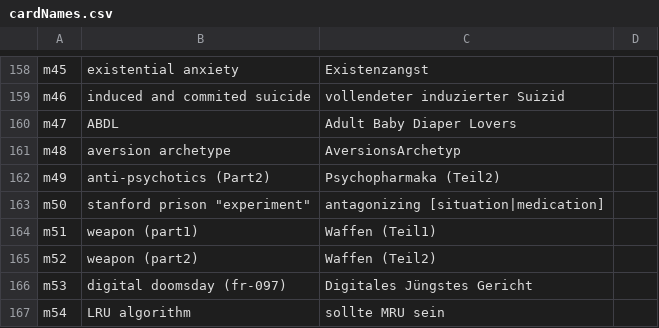
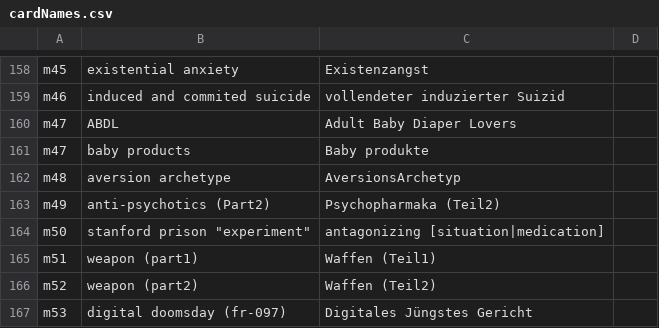
Before and after one commit to HackersCardgame/HackersCardgame25, a CSV file: jpg/DE/cardNames.csv, drawn as a sheet; only a part is shown, gaps mark what is left out; the shorter side is filled out with more unchanged rows; the diff names each change by its address in the sheet, - before the commit and + after, or states it on an @@ line.

```diff
--- a/jpg/DE/cardNames.csv
+++ b/jpg/DE/cardNames.csv
+row 161: m47 | baby products | Baby produkte
```
Also changed, not shown: jpg/EN/cardNames.csv, jpg/ES/cardNames.csv, 2 other files.
